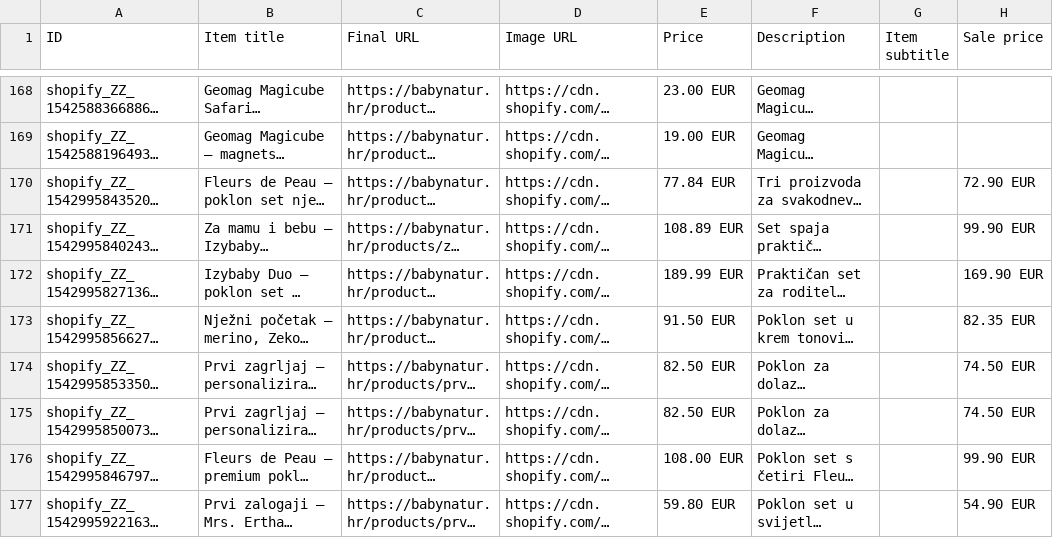
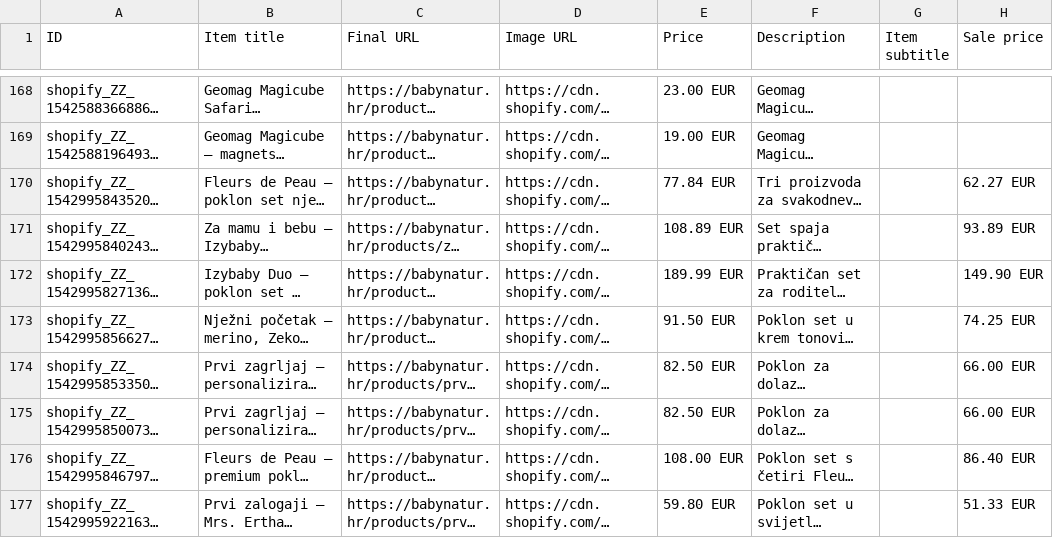
Before and after one commit to Vozimisko/shopify-google-feed, a TSV file: feed_ga.tsv, drawn as a sheet; only a part is shown, gaps mark what is left out; long unchanged cells end in …; the diff covers the shown part only; the diff names each change by its address in the sheet, - before the commit and + after, or states it on an @@ line.

```diff
--- a/feed_ga.tsv
+++ b/feed_ga.tsv
-H170 (Sale price): 72.90 EUR
+H170 (Sale price): 62.27 EUR
-H171 (Sale price): 99.90 EUR
+H171 (Sale price): 93.89 EUR
-H172 (Sale price): 169.90 EUR
+H172 (Sale price): 149.90 EUR
-H173 (Sale price): 82.35 EUR
+H173 (Sale price): 74.25 EUR
-H174:H175 (Sale price): 74.50 EUR
+H174:H175 (Sale price): 66.00 EUR
-H176 (Sale price): 99.90 EUR
+H176 (Sale price): 86.40 EUR
-H177 (Sale price): 54.90 EUR
+H177 (Sale price): 51.33 EUR
```
Also changed, not shown: 2 removed rows and 7 edited cells elsewhere in this file, 1 other file.
